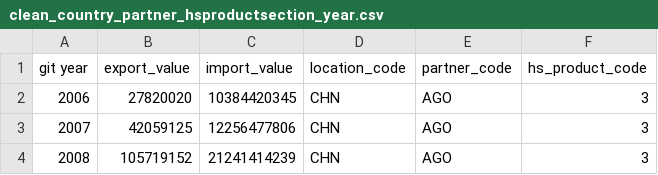
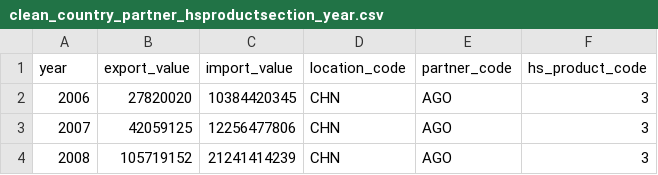
Before and after one commit to ForrestLinjianLi/CPSC436V-project, a CSV file: data/clean_country_partner_hsproductsection_year.csv, drawn as a sheet; only a part is shown.

Commit message:
update data calculation

```diff
--- a/data/clean_country_partner_hsproductsection_year.csv
+++ b/data/clean_country_partner_hsproductsection_year.csv
@@ -1,2 +1,2 @@
-git year,export_value,import_value,location_code,partner_code,hs_product_code
+year,export_value,import_value,location_code,partner_code,hs_product_code
 2006,27820020,10384420345,CHN,AGO,3
```
Also changed, not shown: 2 other files.
